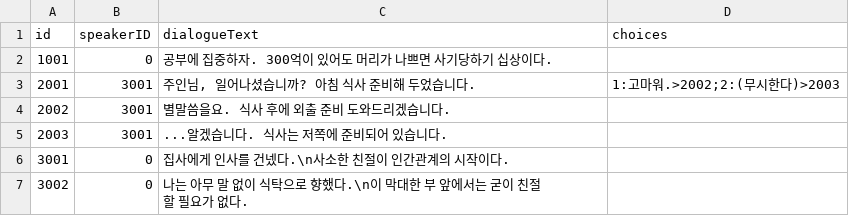
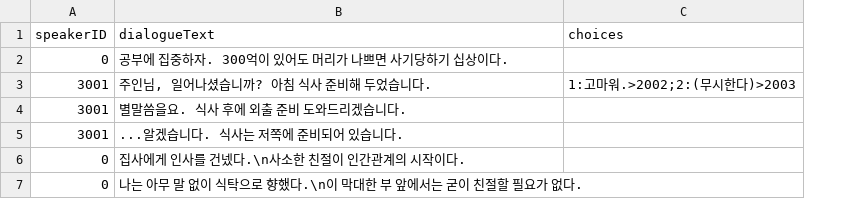
Before and after one commit to bswan0113/Tomorrow-Never-Comes, a CSV file: Assets/GameDataWorkflow/CSV/test.csv, drawn as a sheet; the diff names each change by its address in the sheet, - before the commit and + after, or states it on an @@ line.

```diff
--- a/Assets/GameDataWorkflow/CSV/test.csv
+++ b/Assets/GameDataWorkflow/CSV/test.csv
-column A (id), rows 2-7: 1001 | 2001 | 2002 | 2003 | 3001 | 3002
```
Also changed, not shown: 31 other files.
